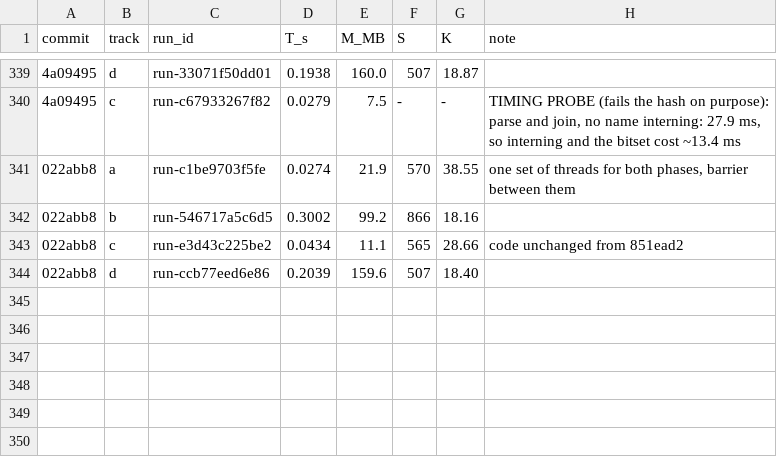
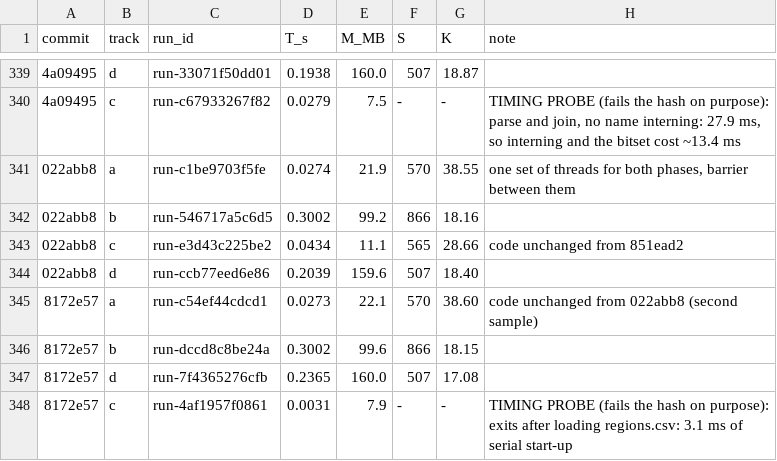
Before and after one commit to FrankChinedu/speed-demon, a TSV file: dev/tools/runs.tsv, drawn as a sheet; only a part is shown, gaps mark what is left out; the diff names each change by its address in the sheet, - before the commit and + after, or states it on an @@ line.

```diff
--- a/dev/tools/runs.tsv
+++ b/dev/tools/runs.tsv
+row 345: 8172e57 | a | run-c54ef44cdcd1 | 0.0273 | 22.1 | 570 | 38.60 | code unchanged from 022abb8 (second sample)
+row 346: 8172e57 | b | run-dccd8c8be24a | 0.3002 | 99.6 | 866 | 18.15
+row 347: 8172e57 | d | run-7f4365276cfb | 0.2365 | 160.0 | 507 | 17.08
+row 348: 8172e57 | c | run-4af1957f0861 | 0.0031 | 7.9 | - | - | TIMING PROBE (fails the hash on purpose): exits after loading regions.csv: 3.1 ms of serial start-up
```
Also changed, not shown: 1 other file.
